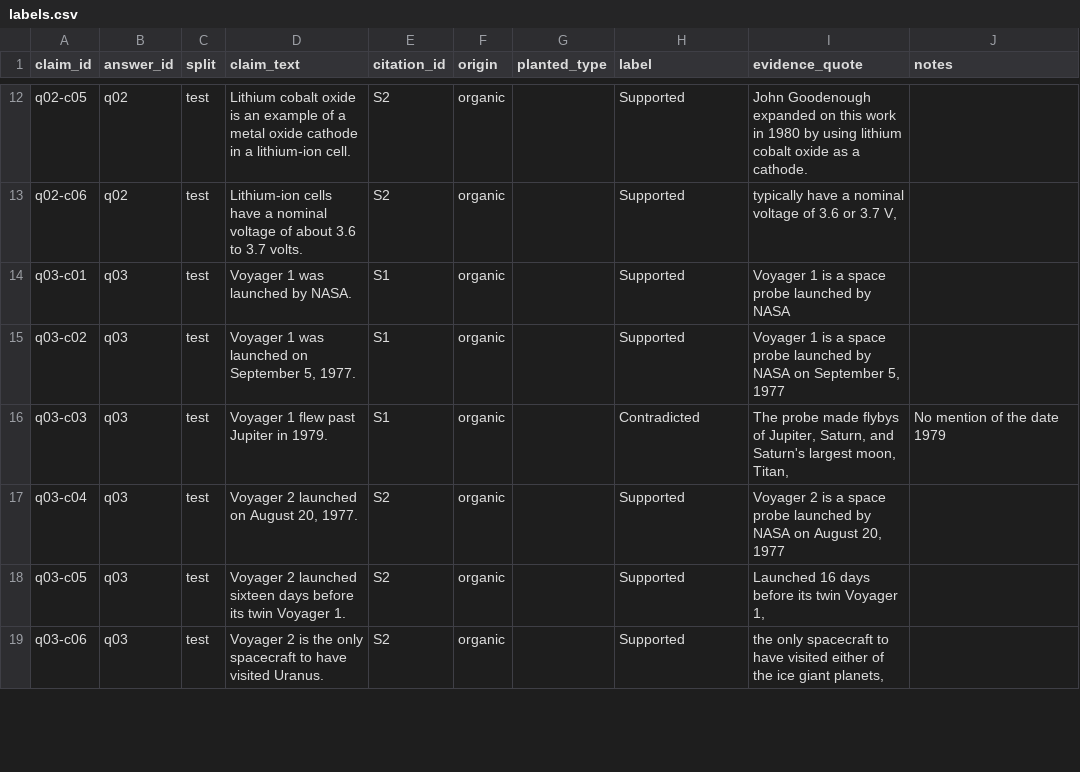
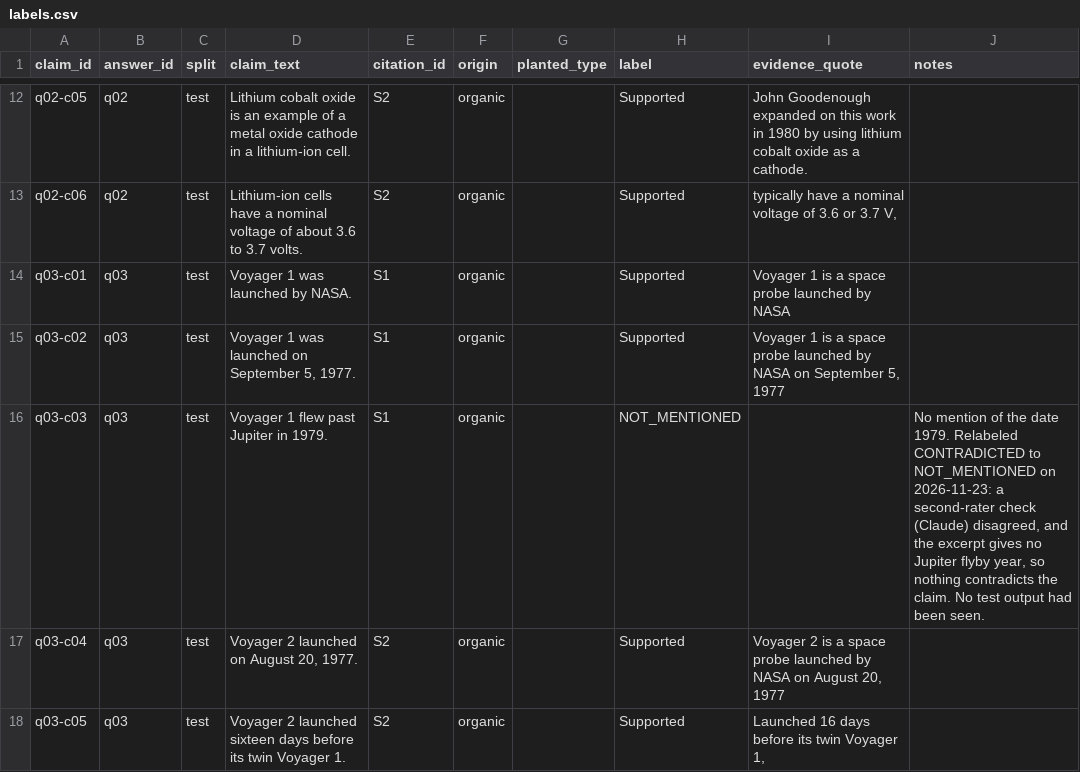
Before and after one commit to amirpourshafiee/claimcheck, a CSV file: eval/dataset/labels.csv, drawn as a sheet; only a part is shown, gaps mark what is left out; the shorter side is filled out with more unchanged rows.

```diff
--- a/eval/dataset/labels.csv
+++ b/eval/dataset/labels.csv
@@ -15,3 +15,3 @@ q03-c01,q03,test,Voyager 1 was launched by NASA.,S1,organic,,Supported,Voyager 1
 q03-c02,q03,test,"Voyager 1 was launched on September 5, 1977.",S1,organic,,Supported,"Voyager 1 is a space probe launched by NASA on September 5, 1977",
-q03-c03,q03,test,Voyager 1 flew past Jupiter in 1979.,S1,organic,,Contradicted,"The probe made flybys of Jupiter, Saturn, and Saturn's largest moon, Titan,",No mention of the date 1979
+q03-c03,q03,test,Voyager 1 flew past Jupiter in 1979.,S1,organic,,NOT_MENTIONED,,"No mention of the date 1979. Relabeled CONTRADICTED to NOT_MENTIONED on 2026-11-23: a second-rater check (Claude) disagreed, and the excerpt gives no Jupiter flyby year, so nothing contradicts the claim. No test output had been seen."
 q03-c04,q03,test,"Voyager 2 launched on August 20, 1977.",S2,organic,,Supported,"Voyager 2 is a space probe launched by NASA on August 20, 1977",
```
Also changed, not shown: 2 other files.
